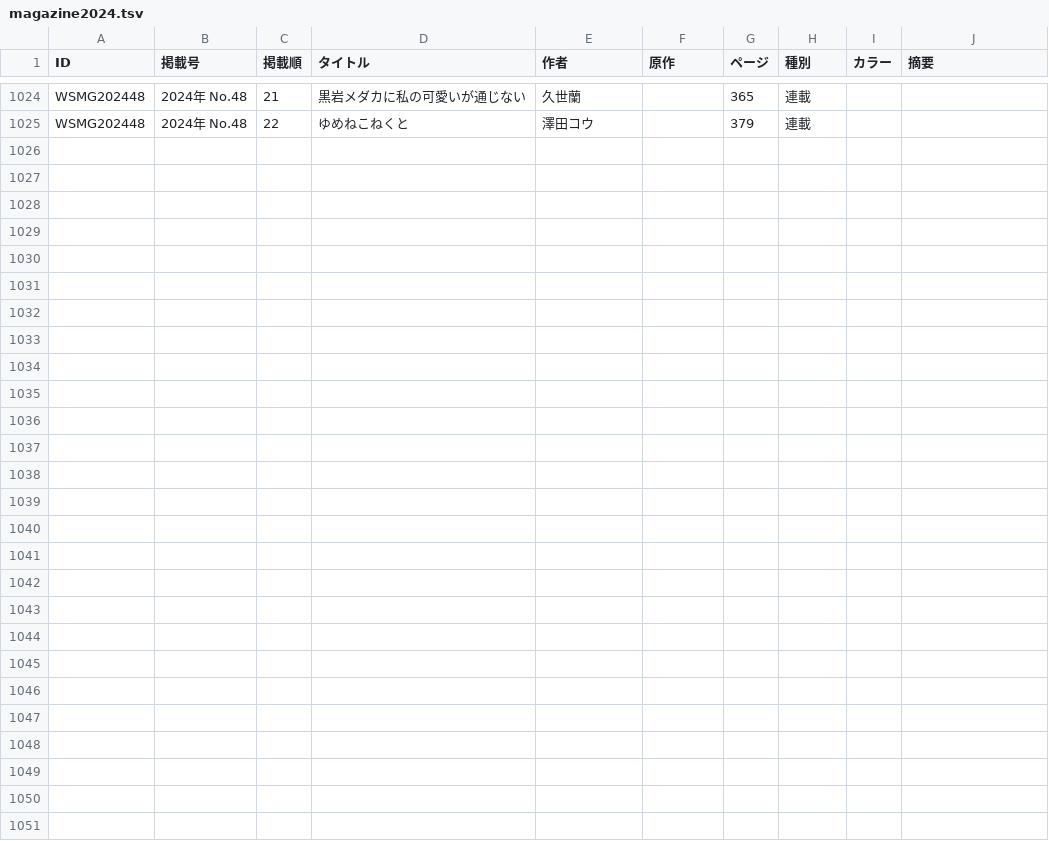
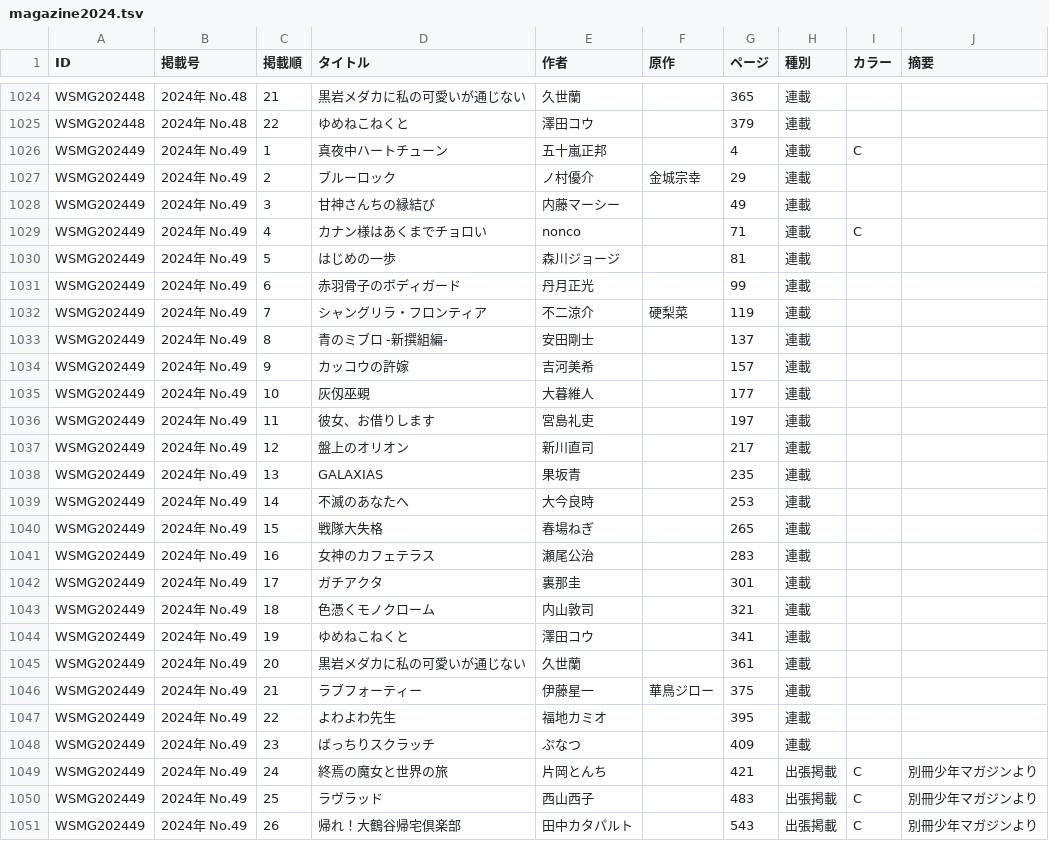
Before and after one commit to tricogimmick/comic_magazine_data, a TSV file: tsv/magazine/magazine2024.tsv, drawn as a sheet; only a part is shown, gaps mark what is left out; the diff names each change by its address in the sheet, - before the commit and + after, or states it on an @@ line.

Commit message:
週刊少年マガジン 2024年 No.49

```diff
--- a/tsv/magazine/magazine2024.tsv
+++ b/tsv/magazine/magazine2024.tsv
+row 1026: WSMG202449 | 2024年 No.49 | 1 | 真夜中ハートチューン | 五十嵐正邦 |  | 4 | 連載 | C
+row 1027: WSMG202449 | 2024年 No.49 | 2 | ブルーロック | ノ村優介 | 金城宗幸 | 29 | 連載
+row 1028: WSMG202449 | 2024年 No.49 | 3 | 甘神さんちの縁結び | 内藤マーシー |  | 49 | 連載
+row 1029: WSMG202449 | 2024年 No.49 | 4 | カナン様はあくまでチョロい | nonco |  | 71 | 連載 | C
+row 1030: WSMG202449 | 2024年 No.49 | 5 | はじめの一歩 | 森川ジョージ |  | 81 | 連載
+row 1031: WSMG202449 | 2024年 No.49 | 6 | 赤羽骨子のボディガード | 丹月正光 |  | 99 | 連載
+row 1032: WSMG202449 | 2024年 No.49 | 7 | シャングリラ・フロンティア | 不二涼介 | 硬梨菜 | 119 | 連載
+row 1033: WSMG202449 | 2024年 No.49 | 8 | 青のミブロ -新撰組編- | 安田剛士 |  | 137 | 連載
+row 1034: WSMG202449 | 2024年 No.49 | 9 | カッコウの許嫁 | 吉河美希 |  | 157 | 連載
+row 1035: WSMG202449 | 2024年 No.49 | 10 | 灰仭巫覡 | 大暮維人 |  | 177 | 連載
+row 1036: WSMG202449 | 2024年 No.49 | 11 | 彼女、お借りします | 宮島礼吏 |  | 197 | 連載
+row 1037: WSMG202449 | 2024年 No.49 | 12 | 盤上のオリオン | 新川直司 |  | 217 | 連載
+row 1038: WSMG202449 | 2024年 No.49 | 13 | GALAXIAS | 果坂青 |  | 235 | 連載
+row 1039: WSMG202449 | 2024年 No.49 | 14 | 不滅のあなたへ | 大今良時 |  | 253 | 連載
+row 1040: WSMG202449 | 2024年 No.49 | 15 | 戦隊大失格 | 春場ねぎ |  | 265 | 連載
+row 1041: WSMG202449 | 2024年 No.49 | 16 | 女神のカフェテラス | 瀬尾公治 |  | 283 | 連載
+row 1042: WSMG202449 | 2024年 No.49 | 17 | ガチアクタ | 裏那圭 |  | 301 | 連載
+row 1043: WSMG202449 | 2024年 No.49 | 18 | 色憑くモノクローム | 内山敦司 |  | 321 | 連載
+row 1044: WSMG202449 | 2024年 No.49 | 19 | ゆめねこねくと | 澤田コウ |  | 341 | 連載
+row 1045: WSMG202449 | 2024年 No.49 | 20 | 黒岩メダカに私の可愛いが通じない | 久世蘭 |  | 361 | 連載
+row 1046: WSMG202449 | 2024年 No.49 | 21 | ラブフォーティー | 伊藤星一 | 華鳥ジロー | 375 | 連載
+row 1047: WSMG202449 | 2024年 No.49 | 22 | よわよわ先生 | 福地カミオ |  | 395 | 連載
+row 1048: WSMG202449 | 2024年 No.49 | 23 | ばっちりスクラッチ | ぷなつ |  | 409 | 連載
+row 1049: WSMG202449 | 2024年 No.49 | 24 | 終焉の魔女と世界の旅 | 片岡とんち |  | 421 | 出張掲載 | C | 別冊少年マガジンより
+row 1050: WSMG202449 | 2024年 No.49 | 25 | ラヴラッド | 西山西子 |  | 483 | 出張掲載 | C | 別冊少年マガジンより
+row 1051: WSMG202449 | 2024年 No.49 | 26 | 帰れ！大鶴谷帰宅倶楽部 | 田中カタパルト |  | 543 | 出張掲載 | C | 別冊少年マガジンより
```
